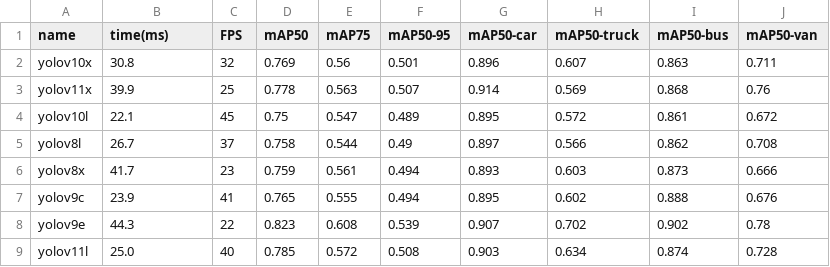
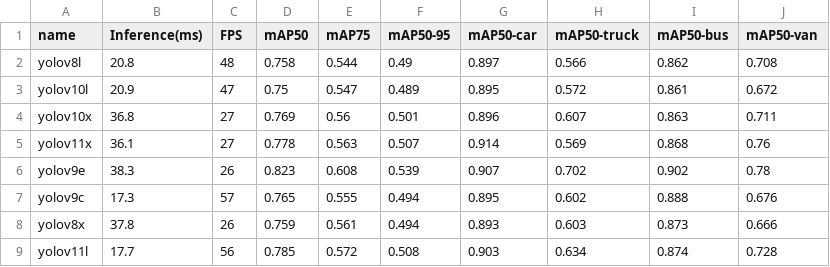
Before and after one commit to haminhtien99/YoloSeries-Tracking, a CSV file: detector/val_results/val-uavdt/train-visdrone/results.csv, drawn as a sheet.

```diff
--- a/detector/val_results/val-uavdt/train-visdrone/results.csv
+++ b/detector/val_results/val-uavdt/train-visdrone/results.csv
@@ -1,9 +1,9 @@
-name,time(ms),FPS,mAP50,mAP75,mAP50-95,mAP50-car,mAP50-truck,mAP50-bus,mAP50-van
-yolov10x,30.8,32,0.769,0.56,0.501,0.896,0.607,0.863,0.711
-yolov11x,39.9,25,0.778,0.563,0.507,0.914,0.569,0.868,0.76
-yolov10l,22.1,45,0.75,0.547,0.489,0.895,0.572,0.861,0.672
-yolov8l,26.7,37,0.758,0.544,0.49,0.897,0.566,0.862,0.708
-yolov8x,41.7,23,0.759,0.561,0.494,0.893,0.603,0.873,0.666
-yolov9c,23.9,41,0.765,0.555,0.494,0.895,0.602,0.888,0.676
-yolov9e,44.3,22,0.823,0.608,0.539,0.907,0.702,0.902,0.78
-yolov11l,25.0,40,0.785,0.572,0.508,0.903,0.634,0.874,0.728
+name,Inference(ms),FPS,mAP50,mAP75,mAP50-95,mAP50-car,mAP50-truck,mAP50-bus,mAP50-van
+yolov8l,20.8,48,0.758,0.544,0.49,0.897,0.566,0.862,0.708
+yolov10l,20.9,47,0.75,0.547,0.489,0.895,0.572,0.861,0.672
+yolov10x,36.8,27,0.769,0.56,0.501,0.896,0.607,0.863,0.711
+yolov11x,36.1,27,0.778,0.563,0.507,0.914,0.569,0.868,0.76
+yolov9e,38.3,26,0.823,0.608,0.539,0.907,0.702,0.902,0.78
+yolov9c,17.3,57,0.765,0.555,0.494,0.895,0.602,0.888,0.676
+yolov8x,37.8,26,0.759,0.561,0.494,0.893,0.603,0.873,0.666
+yolov11l,17.7,56,0.785,0.572,0.508,0.903,0.634,0.874,0.728
```
Also changed, not shown: detector/val_results/val-uavdt/train-uavdt/results.csv, detector/val_results/val-uavdt/train-visdrone2uavdt/results.csv, 3 other files.
